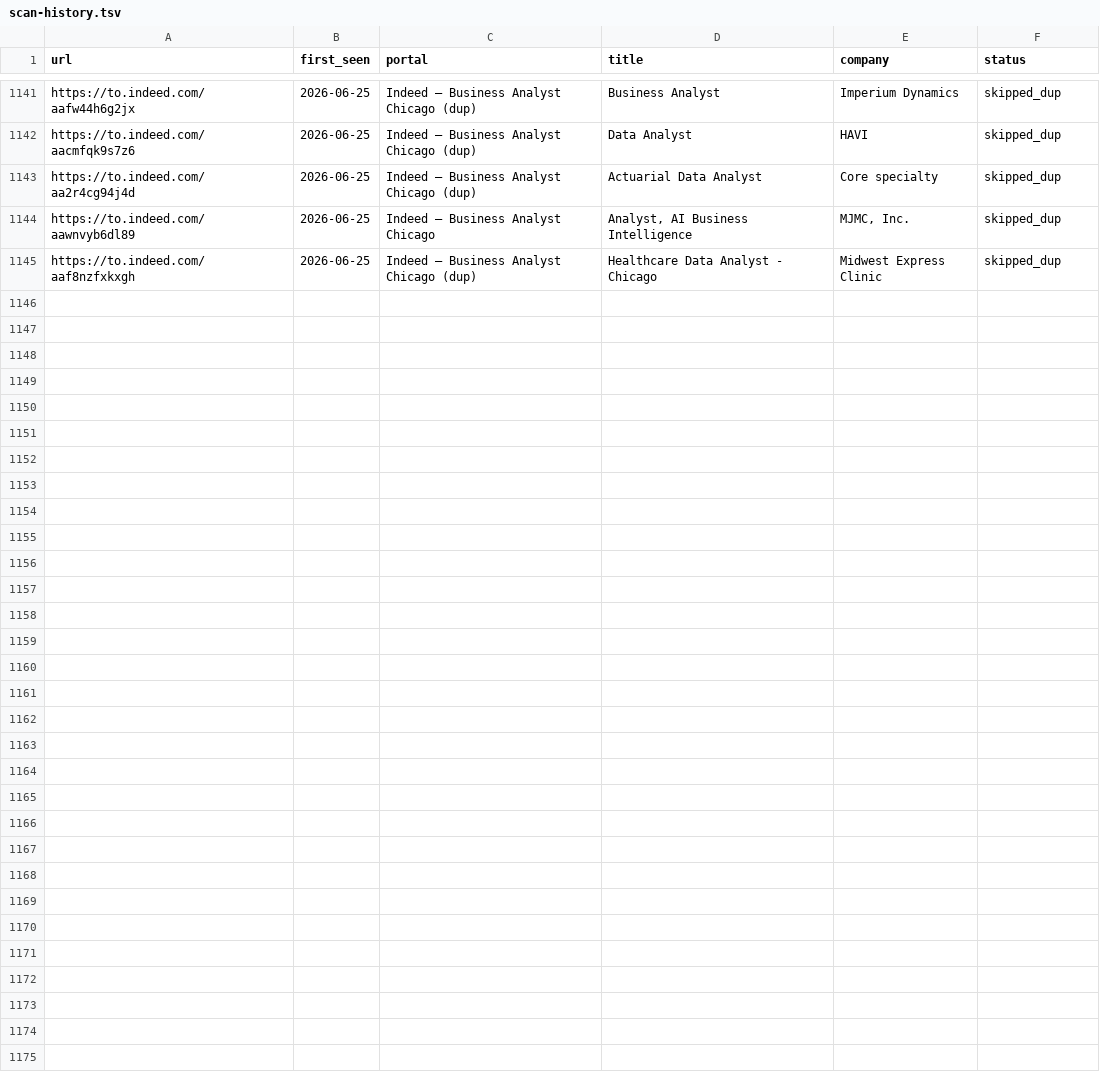
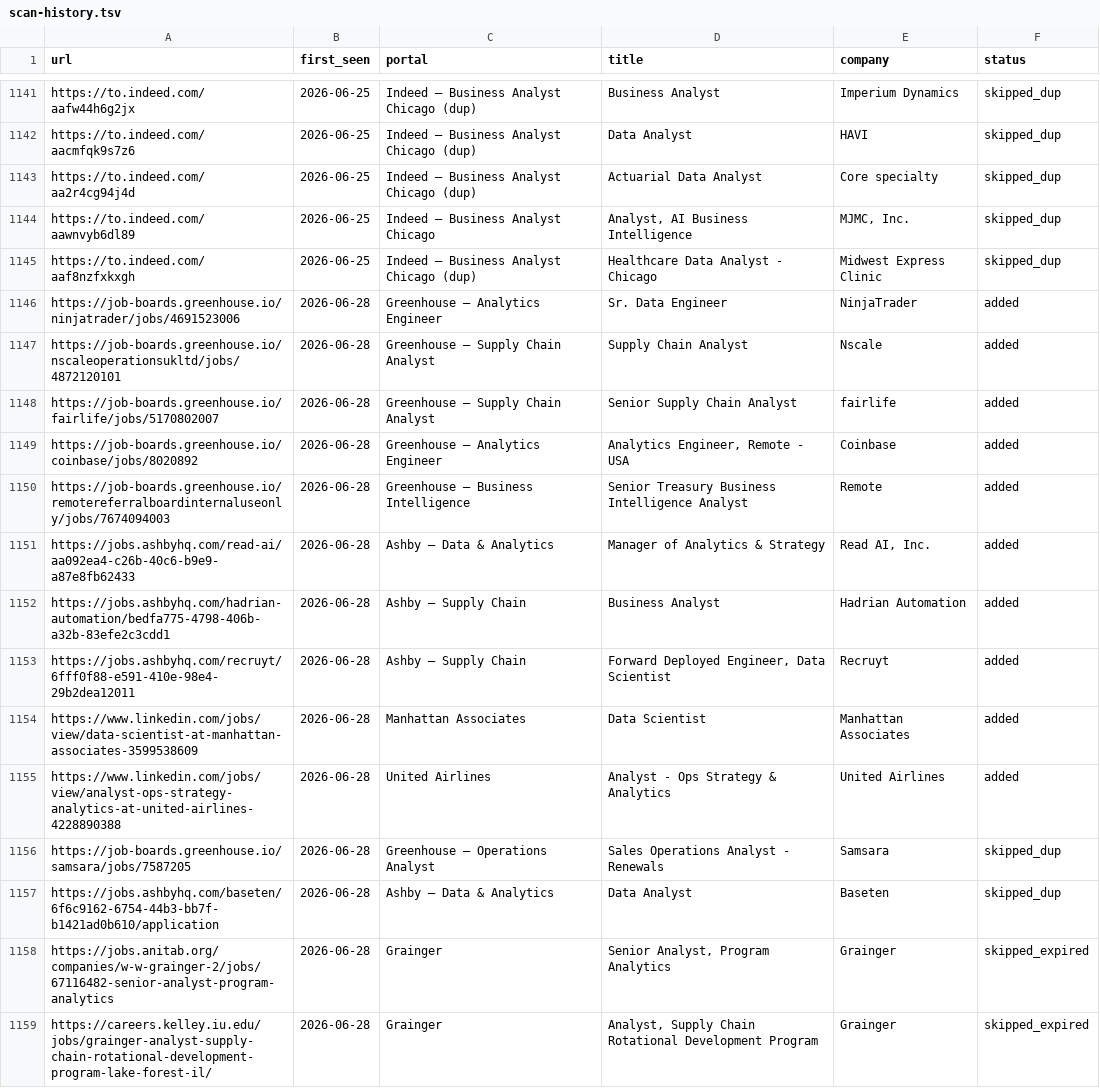
Before and after one commit to kecardwe/career-ops, a TSV file: data/scan-history.tsv, drawn as a sheet; only a part is shown, gaps mark what is left out; the diff names each change by its address in the sheet, - before the commit and + after, or states it on an @@ line.

```diff
--- a/data/scan-history.tsv
+++ b/data/scan-history.tsv
+row 1146: https://job-boards.greenhouse.io/ninjatrader/jobs/4691523006 | 2026-06-28 | Greenhouse — Analytics Engineer | Sr. Data Engineer | NinjaTrader | added
+row 1147: https://job-boards.greenhouse.io/nscaleoperationsukltd/jobs/4872120101 | 2026-06-28 | Greenhouse — Supply Chain Analyst | Supply Chain Analyst | Nscale | added
+row 1148: https://job-boards.greenhouse.io/fairlife/jobs/5170802007 | 2026-06-28 | Greenhouse — Supply Chain Analyst | Senior Supply Chain Analyst | fairlife | added
+row 1149: https://job-boards.greenhouse.io/coinbase/jobs/8020892 | 2026-06-28 | Greenhouse — Analytics Engineer | Analytics Engineer, Remote - USA | Coinbase | added
+row 1150: https://job-boards.greenhouse.io/remotereferralboardinternaluseonly/jobs/7674094003 | 2026-06-28 | Greenhouse — Business Intelligence | Senior Treasury Business Intelligence Analyst | Remote | added
+row 1151: https://jobs.ashbyhq.com/read-ai/aa092ea4-c26b-40c6-b9e9-a87e8fb62433 | 2026-06-28 | Ashby — Data & Analytics | Manager of Analytics & Strategy | Read AI, Inc. | added
+row 1152: https://jobs.ashbyhq.com/hadrian-automation/bedfa775-4798-406b-a32b-83efe2c3cdd1 | 2026-06-28 | Ashby — Supply Chain | Business Analyst | Hadrian Automation | added
+row 1153: https://jobs.ashbyhq.com/recruyt/6fff0f88-e591-410e-98e4-29b2dea12011 | 2026-06-28 | Ashby — Supply Chain | Forward Deployed Engineer, Data Scientist | Recruyt | added
+row 1154: https://www.linkedin.com/jobs/view/data-scientist-at-manhattan-associates-3599538609 | 2026-06-28 | Manhattan Associates | Data Scientist | Manhattan Associates | added
+row 1155: https://www.linkedin.com/jobs/view/analyst-ops-strategy-analytics-at-united-airlines-4228890388 | 2026-06-28 | United Airlines | Analyst - Ops Strategy & Analytics | United Airlines | added
+row 1156: https://job-boards.greenhouse.io/samsara/jobs/7587205 | 2026-06-28 | Greenhouse — Operations Analyst | Sales Operations Analyst - Renewals | Samsara | skipped_dup
+row 1157: https://jobs.ashbyhq.com/baseten/6f6c9162-6754-44b3-bb7f-b1421ad0b610/application | 2026-06-28 | Ashby — Data & Analytics | Data Analyst | Baseten | skipped_dup
+row 1158: https://jobs.anitab.org/companies/w-w-grainger-2/jobs/67116482-senior-analyst-program-analytics | 2026-06-28 | Grainger | Senior Analyst, Program Analytics | Grainger | skipped_expired
+row 1159: https://careers.kelley.iu.edu/jobs/grainger-analyst-supply-chain-rotational-development-program-lake-forest-il/ | 2026-06-28 | Grainger | Analyst, Supply Chain Rotational Development Program | Grainger | skipped_expired
```
Also changed, not shown: 1 other file.
